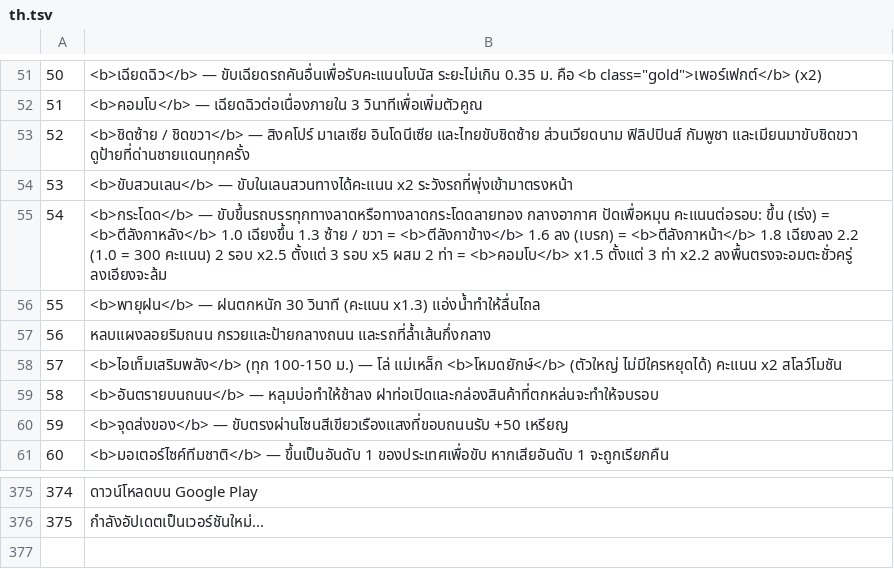
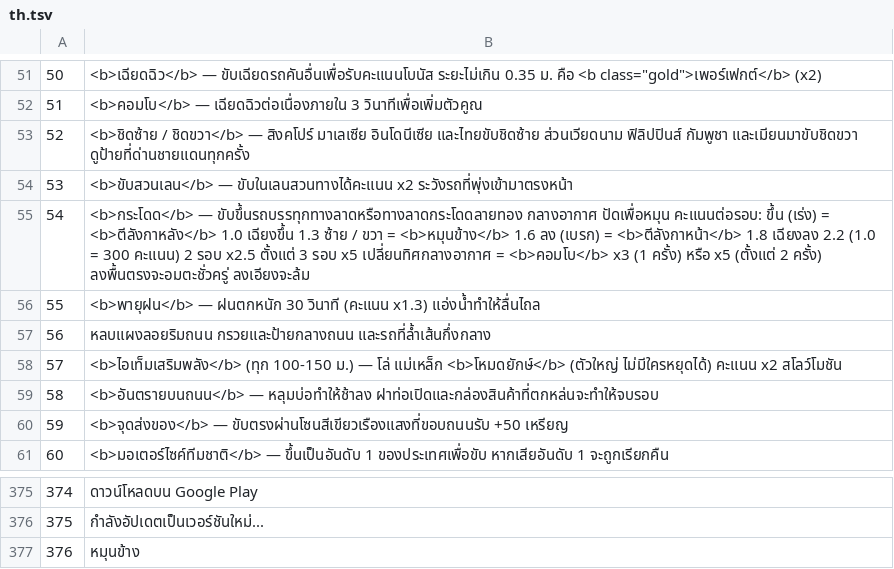
Before and after one commit to jdh0309032/claude_game, a TSV file: i18n/th.tsv, drawn as a sheet; only a part is shown, gaps mark what is left out.

```diff
--- a/i18n/th.tsv
+++ b/i18n/th.tsv
@@ -54,3 +54,3 @@
 53	<b>ขับสวนเลน</b> — ขับในเลนสวนทางได้คะแนน x2 ระวังรถที่พุ่งเข้ามาตรงหน้า
-54	<b>กระโดด</b> — ขับขึ้นรถบรรทุกทางลาดหรือทางลาดกระโดดลายทอง กลางอากาศ ปัดเพื่อหมุน คะแนนต่อรอบ: ขึ้น (เร่ง) = <b>ตีลังกาหลัง</b> 1.0 เฉียงขึ้น 1.3 ซ้าย / ขวา = <b>ตีลังกาข้าง</b> 1.6 ลง (เบรก) = <b>ตีลังกาหน้า</b> 1.8 เฉียงลง 2.2 (1.0 = 300 คะแนน) 2 รอบ x2.5 ตั้งแต่ 3 รอบ x5 ผสม 2 ท่า = <b>คอมโบ</b> x1.5 ตั้งแต่ 3 ท่า x2.2 ลงพื้นตรงจะอมตะชั่วครู่ ลงเอียงจะล้ม
+54	<b>กระโดด</b> — ขับขึ้นรถบรรทุกทางลาดหรือทางลาดกระโดดลายทอง กลางอากาศ ปัดเพื่อหมุน คะแนนต่อรอบ: ขึ้น (เร่ง) = <b>ตีลังกาหลัง</b> 1.0 เฉียงขึ้น 1.3 ซ้าย / ขวา = <b>หมุนข้าง</b> 1.6 ลง (เบรก) = <b>ตีลังกาหน้า</b> 1.8 เฉียงลง 2.2 (1.0 = 300 คะแนน) 2 รอบ x2.5 ตั้งแต่ 3 รอบ x5 เปลี่ยนทิศกลางอากาศ = <b>คอมโบ</b> x3 (1 ครั้ง) หรือ x5 (ตั้งแต่ 2 ครั้ง) ลงพื้นตรงจะอมตะชั่วครู่ ลงเอียงจะล้ม
 55	<b>พายุฝน</b> — ฝนตกหนัก 30 วินาที (คะแนน x1.3) แอ่งน้ำทำให้ลื่นไถล
@@ -376 +376,2 @@
 375	กำลังอัปเดตเป็นเวอร์ชันใหม่...
+376	หมุนข้าง
```
Also changed, not shown: i18n/id.tsv, i18n/km.tsv, 17 other files.
